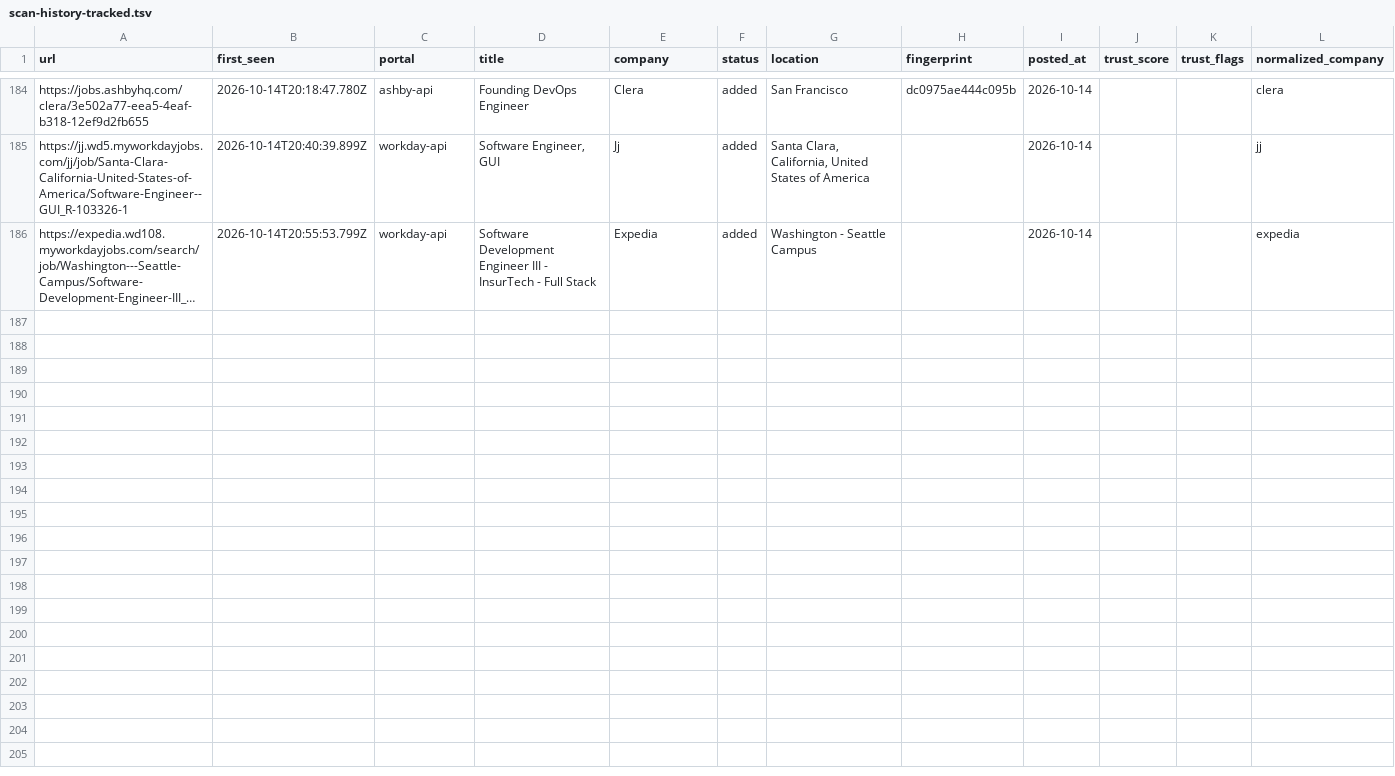
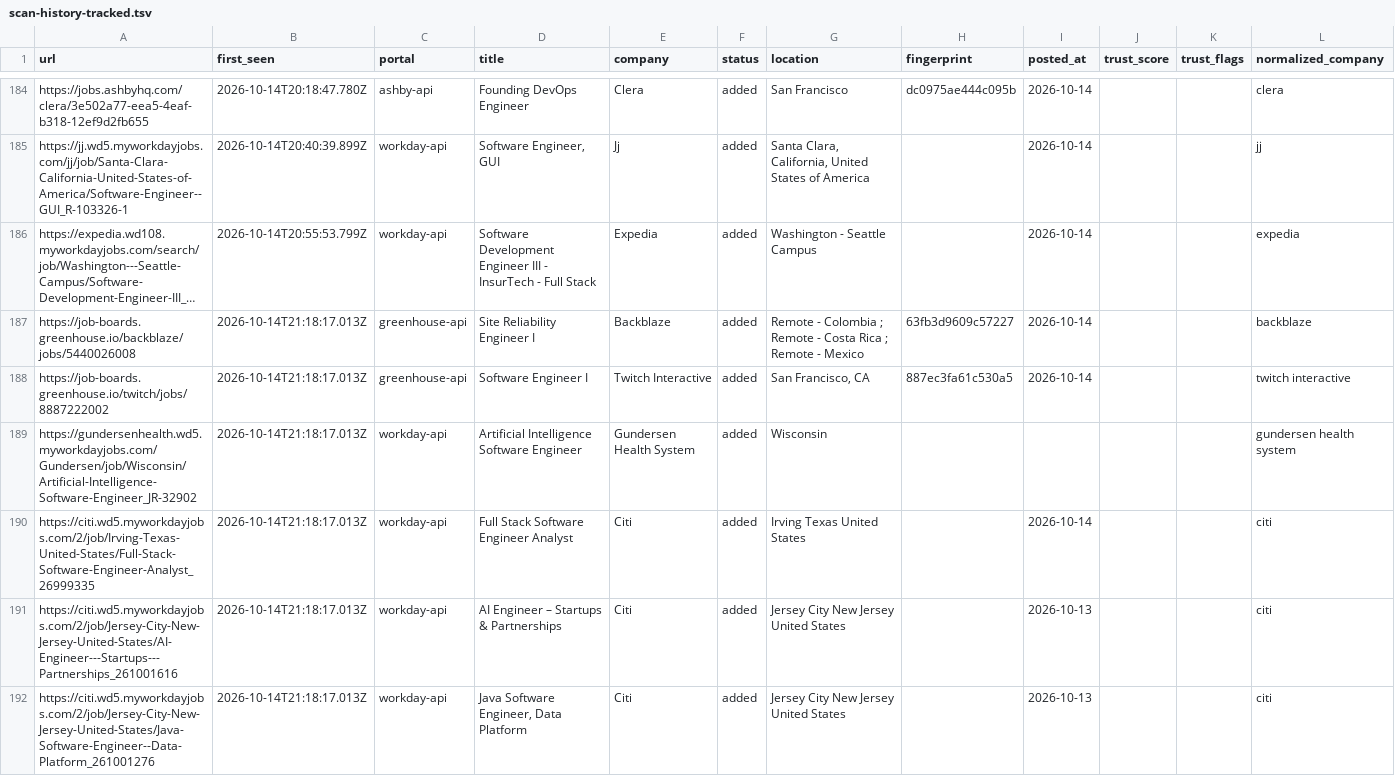
Before and after one commit to manavmalavia18/ghal-scanner, a TSV file: data/scan-history-tracked.tsv, drawn as a sheet; only a part is shown, gaps mark what is left out; long unchanged cells end in …; the diff names each change by its address in the sheet, - before the commit and + after, or states it on an @@ line.

```diff
--- a/data/scan-history-tracked.tsv
+++ b/data/scan-history-tracked.tsv
+row 187: https://job-boards.greenhouse.io/backblaze/jobs/5440026008 | 2026-10-14T21:18:17.013Z | greenhouse-api | Site Reliability Engineer I | Backblaze | added | Remote - Colombia ; Remote - Costa Rica ; Remote - Mexico | 63fb3d9609c57227 | 2026-10-14 |  |  | backblaze
+row 188: https://job-boards.greenhouse.io/twitch/jobs/8887222002 | 2026-10-14T21:18:17.013Z | greenhouse-api | Software Engineer I | Twitch Interactive | added | San Francisco, CA | 887ec3fa61c530a5 | 2026-10-14 |  |  | twitch interactive
+row 189: https://gundersenhealth.wd5.myworkdayjobs.com/Gundersen/job/Wisconsin/Artificial-Intelligence-Software-Engineer_JR-32902 | 2026-10-14T21:18:17.013Z | workday-api | Artificial Intelligence Software Engineer | Gundersen Health System | added | Wisconsin |  |  |  |  | gundersen health system
+row 190: https://citi.wd5.myworkdayjobs.com/2/job/Irving-Texas-United-States/Full-Stack-Software-Engineer-Analyst_26999335 | 2026-10-14T21:18:17.013Z | workday-api | Full Stack Software Engineer Analyst | Citi | added | Irving Texas United States |  | 2026-10-14 |  |  | citi
+row 191: https://citi.wd5.myworkdayjobs.com/2/job/Jersey-City-New-Jersey-United-States/AI-Engineer---Startups---Partnerships_261001616 | 2026-10-14T21:18:17.013Z | workday-api | AI Engineer – Startups & Partnerships | Citi | added | Jersey City New Jersey United States |  | 2026-10-13 |  |  | citi
+row 192: https://citi.wd5.myworkdayjobs.com/2/job/Jersey-City-New-Jersey-United-States/Java-Software-Engineer--Data-Platform_261001276 | 2026-10-14T21:18:17.013Z | workday-api | Java Software Engineer, Data Platform | Citi | added | Jersey City New Jersey United States |  | 2026-10-13 |  |  | citi
```
Also changed, not shown: data/scan-runs.tsv, 3 other files.
